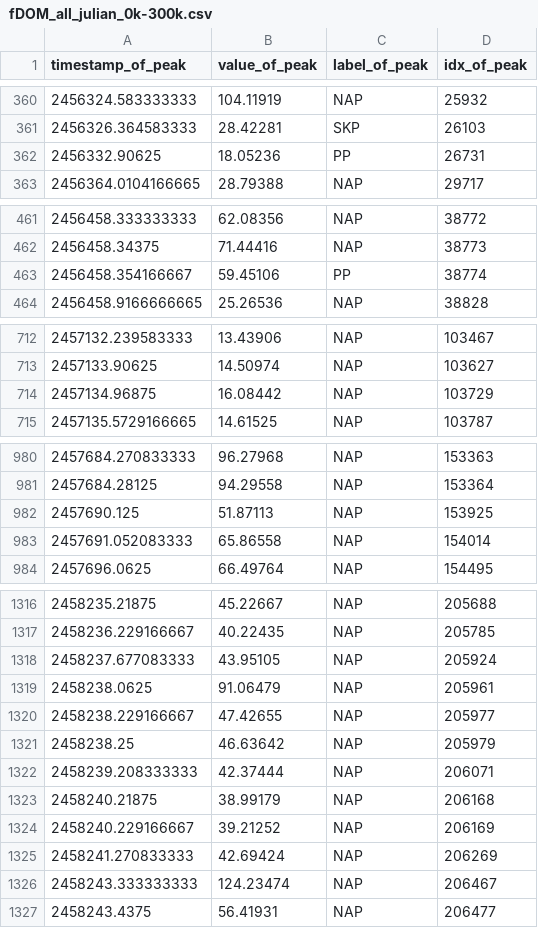
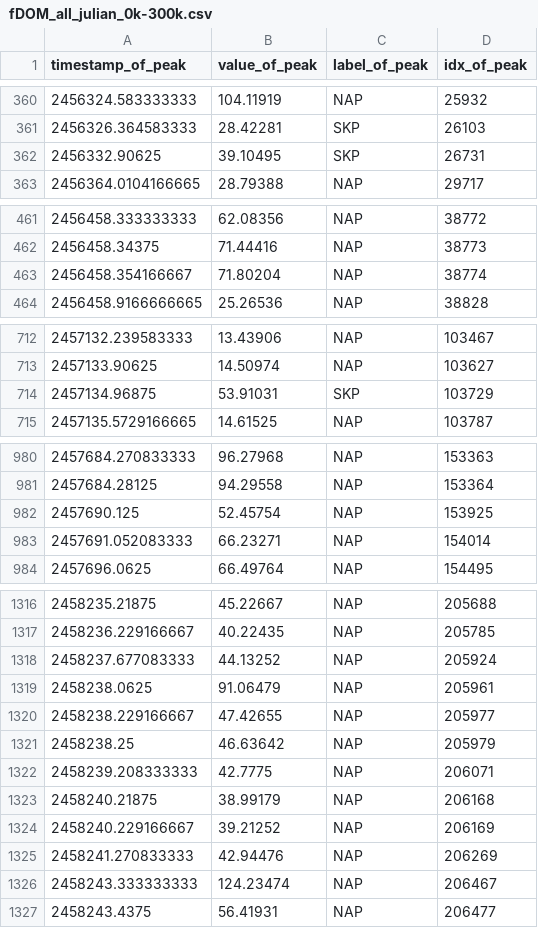
Before and after one commit to claykaufmann/srrw-peak-detection, a CSV file: Data/labeled_data/ground_truths/fDOM/fDOM_all_julian_0k-300k.csv, drawn as a sheet; only a part is shown, gaps mark what is left out; the diff covers the shown part only.

```diff
--- a/Data/labeled_data/ground_truths/fDOM/fDOM_all_julian_0k-300k.csv
+++ b/Data/labeled_data/ground_truths/fDOM/fDOM_all_julian_0k-300k.csv
@@ -361,3 +361,3 @@ timestamp_of_peak,value_of_peak,label_of_peak,idx_of_peak
 2456326.364583333,28.42281,SKP,26103
-2456332.90625,18.05236,PP,26731
+2456332.90625,39.10495,SKP,26731
 2456364.0104166665,28.79388,NAP,29717
@@ -462,3 +462,3 @@ timestamp_of_peak,value_of_peak,label_of_peak,idx_of_peak
 2456458.34375,71.44416,NAP,38773
-2456458.354166667,59.45106,PP,38774
+2456458.354166667,71.80204,NAP,38774
 2456458.9166666665,25.26536,NAP,38828
@@ -713,3 +713,3 @@ timestamp_of_peak,value_of_peak,label_of_peak,idx_of_peak
 2457133.90625,14.50974,NAP,103627
-2457134.96875,16.08442,NAP,103729
+2457134.96875,53.91031,SKP,103729
 2457135.5729166665,14.61525,NAP,103787
@@ -981,4 +981,4 @@ timestamp_of_peak,value_of_peak,label_of_peak,idx_of_peak
 2457684.28125,94.29558,NAP,153364
-2457690.125,51.87113,NAP,153925
-2457691.052083333,65.86558,NAP,154014
+2457690.125,52.45754,NAP,153925
+2457691.052083333,66.23271,NAP,154014
 2457696.0625,66.49764,NAP,154495
@@ -1317,3 +1317,3 @@ timestamp_of_peak,value_of_peak,label_of_peak,idx_of_peak
 2458236.229166667,40.22435,NAP,205785
-2458237.677083333,43.95105,NAP,205924
+2458237.677083333,44.13252,NAP,205924
 2458238.0625,91.06479,NAP,205961
@@ -1321,6 +1321,6 @@ timestamp_of_peak,value_of_peak,label_of_peak,idx_of_peak
 2458238.25,46.63642,NAP,205979
-2458239.208333333,42.37444,NAP,206071
+2458239.208333333,42.7775,NAP,206071
 2458240.21875,38.99179,NAP,206168
 2458240.229166667,39.21252,NAP,206169
-2458241.270833333,42.69424,NAP,206269
+2458241.270833333,42.94476,NAP,206269
 2458243.333333333,124.23474,NAP,206467
```
Also changed, not shown: 52 edited cells elsewhere in this file, 2 other files.
